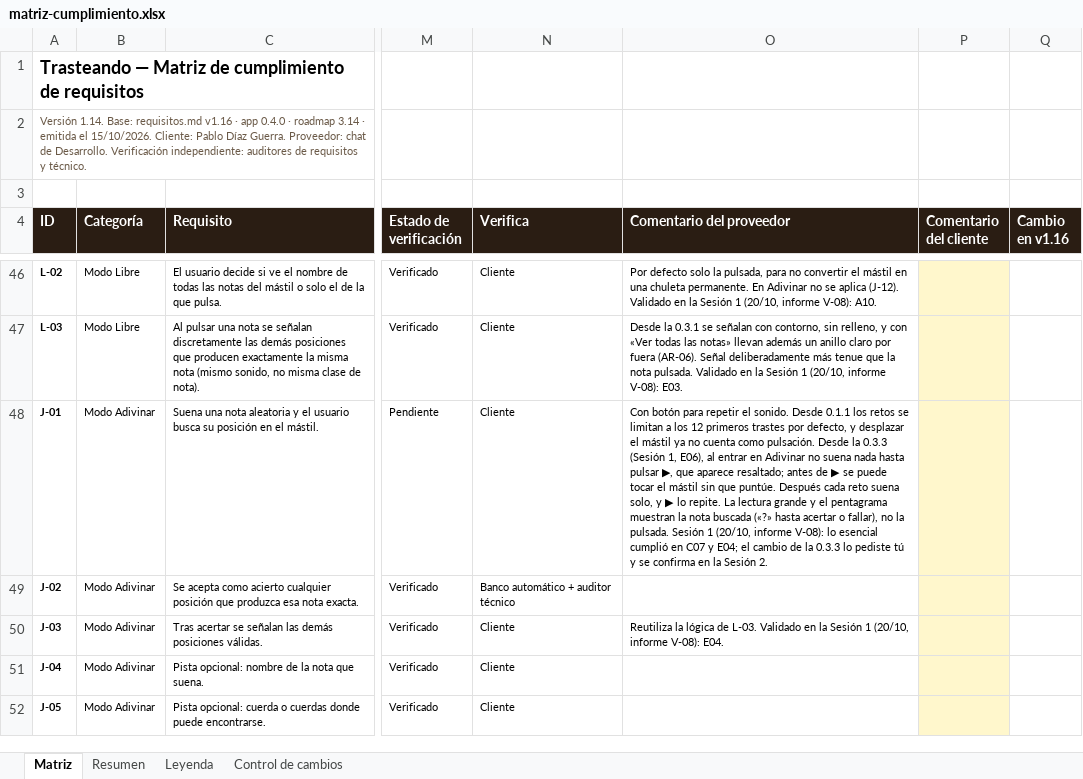
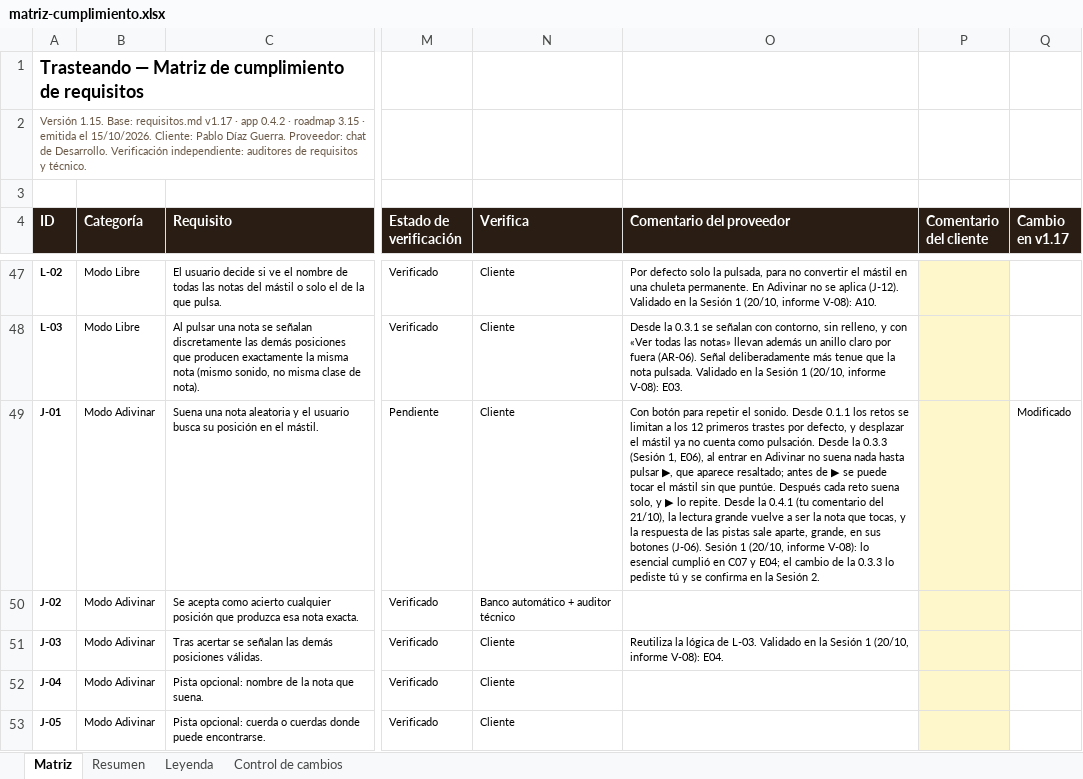
Before and after one commit to pdigue/guitarra, an Excel workbook: docs/matriz-cumplimiento.xlsx, sheet Matriz, drawn as a sheet; only a part is shown, gaps mark what is left out; values as stored, in another font and other column widths than the file's, no borders; conditional formats not drawn; addresses are those after the commit; the diff covers the shown part only; the diff names each change by its address in the sheet, - before the commit and + after, or states it on an @@ line.

```diff
--- a/docs/matriz-cumplimiento.xlsx (sheet Matriz)
+++ b/docs/matriz-cumplimiento.xlsx (sheet Matriz)
-A2 (ID): Versión 1.14. Base: requisitos.md v1.16 · app 0.4.0 · roadmap 3.14 · emitida…
+A2 (ID): Versión 1.15. Base: requisitos.md v1.17 · app 0.4.2 · roadmap 3.15 · emitida…
-Q4: Cambio en v1.16
+Q4: Cambio en v1.17
-O49 (Comentario del proveedor): …lo repite. La lectura grande y el pentagrama muestran la nota buscada («?» hasta acertar o fallar), no la pulsada. Sesión 1…
+O49 (Comentario del proveedor): …lo repite. Desde la 0.4.1 (tu comentario del 21/10), la lectura grande vuelve a ser la nota que tocas, y la respuesta de las pistas sale aparte, grande, en sus botones (J-06). Sesión 1…
-Q49 (Cambio en v1.17): (empty)
+Q49 (Cambio en v1.17): Modificado
```
Also changed, not shown: 1 added row and 26 edited cells elsewhere in this sheet, sheet Resumen, sheet Control de cambios, 7 other files.
